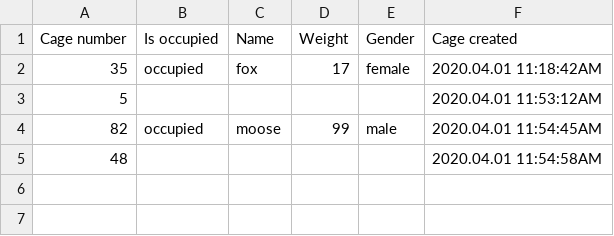
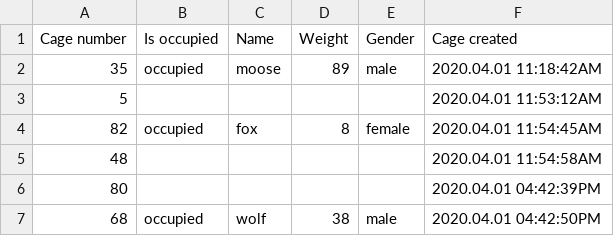
Before and after one commit to JanisDavidsons/software_for_hunter, a CSV file: cages.csv, drawn as a sheet.

Commit message:
New feature - can display full cages. Done some code refactoring

```diff
--- a/cages.csv
+++ b/cages.csv
@@ -1,5 +1,7 @@
 "Cage number","Is occupied",Name,Weight,Gender,"Cage created"
-35,occupied,fox,17,female,"2020.04.01 11:18:42AM"
+35,occupied,moose,89,male,"2020.04.01 11:18:42AM"
 5,,,,,"2020.04.01 11:53:12AM"
-82,occupied,moose,99,male,"2020.04.01 11:54:45AM"
+82,occupied,fox,8,female,"2020.04.01 11:54:45AM"
 48,,,,,"2020.04.01 11:54:58AM"
+80,,,,,"2020.04.01 04:42:39PM"
+68,occupied,wolf,38,male,"2020.04.01 04:42:50PM"
```
Also changed, not shown: 4 other files.
